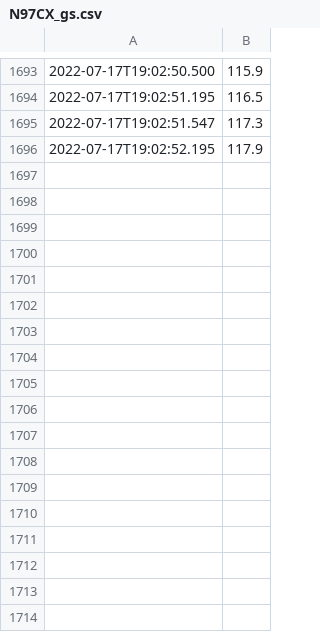
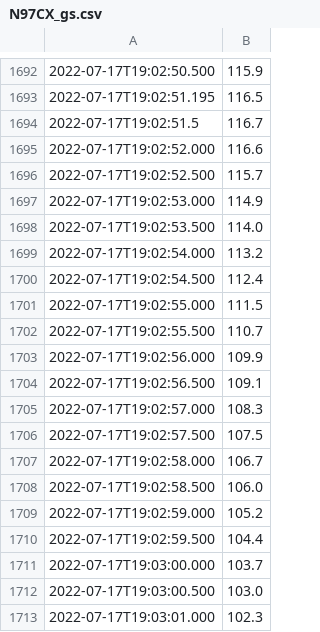
Before and after one commit to muritai/n97cx-dist, a CSV file: js/data/N97CX_gs.csv, drawn as a sheet; only a part is shown, gaps mark what is left out; removed rows and columns are numbered as before the commit, all else as after; the diff covers the shown part only; the diff names each change by its address in the sheet, - before the commit and + after, or states it on an @@ line.

```diff
--- a/js/data/N97CX_gs.csv
+++ b/js/data/N97CX_gs.csv
-row 1695: 2022-07-17T19:02:51.547 | 117.3
-row 1696: 2022-07-17T19:02:52.195 | 117.9
+row 1694: 2022-07-17T19:02:51.5 | 116.7
+row 1695: 2022-07-17T19:02:52.000 | 116.6
+row 1696: 2022-07-17T19:02:52.500 | 115.7
+row 1697: 2022-07-17T19:02:53.000 | 114.9
+row 1698: 2022-07-17T19:02:53.500 | 114.0
+row 1699: 2022-07-17T19:02:54.000 | 113.2
+row 1700: 2022-07-17T19:02:54.500 | 112.4
+row 1701: 2022-07-17T19:02:55.000 | 111.5
+row 1702: 2022-07-17T19:02:55.500 | 110.7
+row 1703: 2022-07-17T19:02:56.000 | 109.9
+row 1704: 2022-07-17T19:02:56.500 | 109.1
+row 1705: 2022-07-17T19:02:57.000 | 108.3
+row 1706: 2022-07-17T19:02:57.500 | 107.5
+row 1707: 2022-07-17T19:02:58.000 | 106.7
+row 1708: 2022-07-17T19:02:58.500 | 106.0
+row 1709: 2022-07-17T19:02:59.000 | 105.2
+row 1710: 2022-07-17T19:02:59.500 | 104.4
+row 1711: 2022-07-17T19:03:00.000 | 103.7
+row 1712: 2022-07-17T19:03:00.500 | 103.0
+row 1713: 2022-07-17T19:03:01.000 | 102.3
```
Also changed, not shown: 15 added rows and 1 removed row elsewhere in this file, js/data/N160RA_xyz.csv, js/data/N97CX_xyz.csv, 3 other files.
